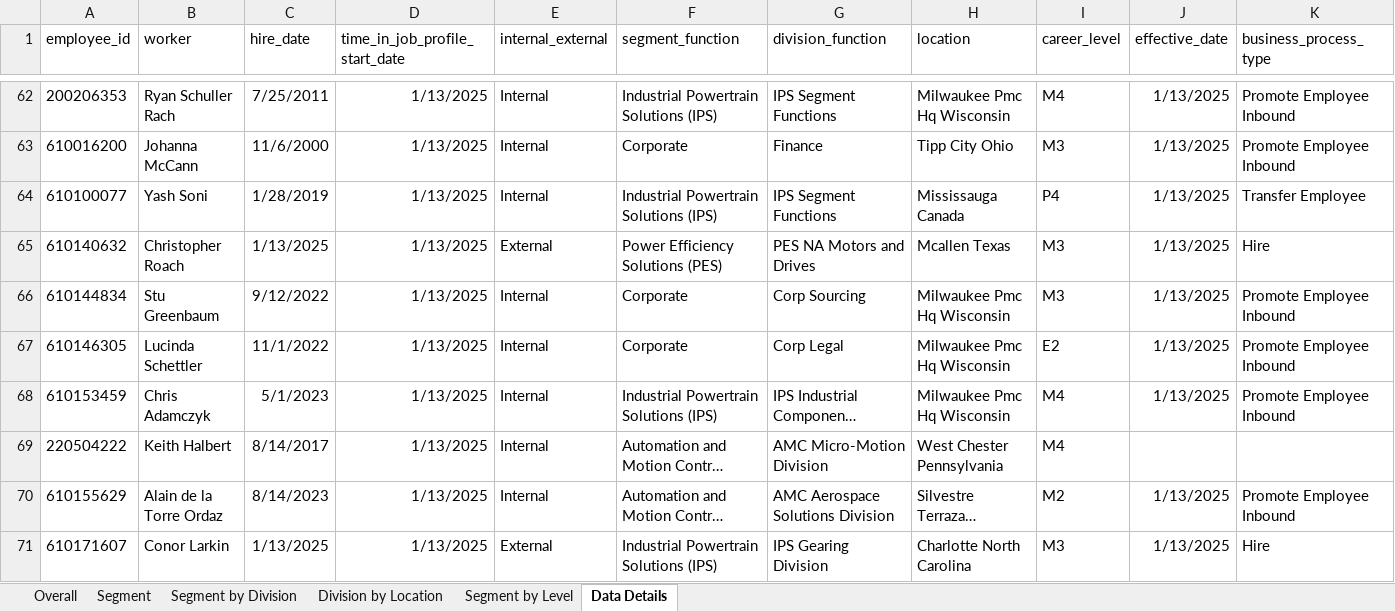
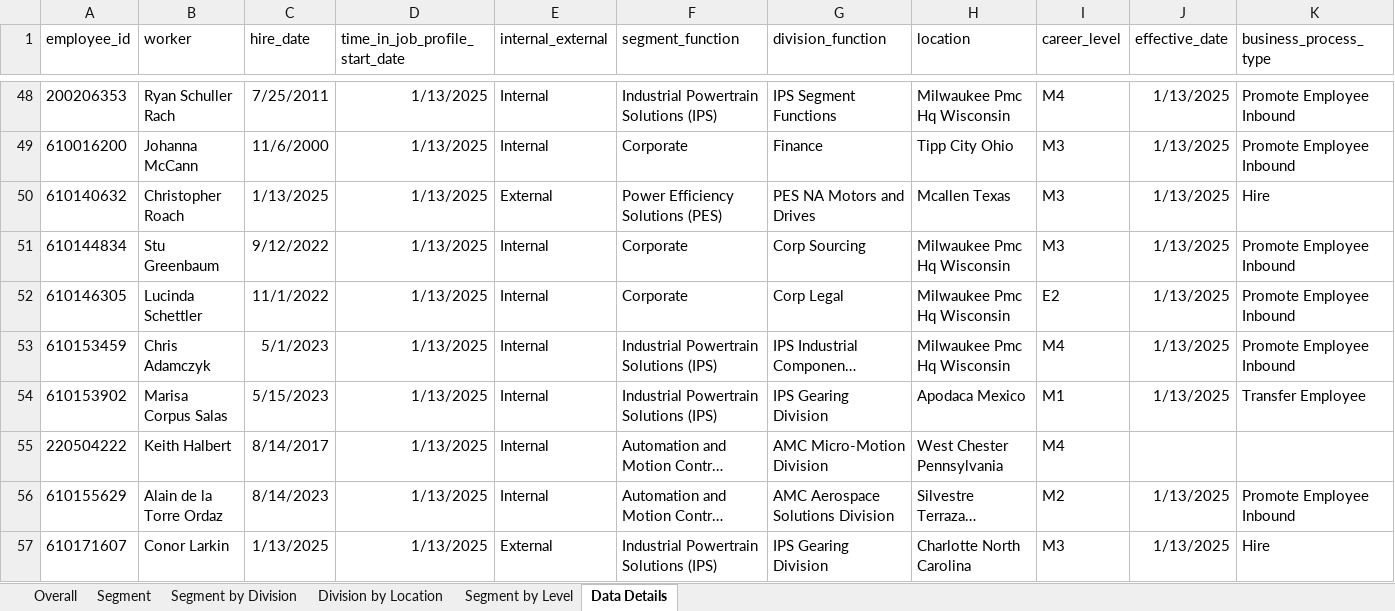
Before and after one commit to jeagleso/2025_Core-Value-Drivers_Reporting, an Excel workbook: outputs/Internal Fill Rate 2025-01-01 to 2025-01-31.xlsx, sheet Data Details, drawn as a sheet; only a part is shown, gaps mark what is left out; long unchanged cells end in …; values as stored, in another font and other column widths than the file's, no borders; table styles not drawn; removed rows and columns are numbered as before the commit, all else as after; rows hold the shown columns only; the diff covers the shown part only; the diff names each change by its address in the sheet, - before the commit and + after, or states it on an @@ line.

```diff
--- a/outputs/Internal Fill Rate 2025-01-01 to 2025-01-31.xlsx (sheet Data Details)
+++ b/outputs/Internal Fill Rate 2025-01-01 to 2025-01-31.xlsx (sheet Data Details)
-row 64: 610100077 | Yash Soni | 1/28/2019 | 1/13/2025 | Internal | Industrial Powertrain Solutions (IPS) | IPS Segment Functions | Mississauga Canada | P4 | 1/13/2025 | Transfer Employee
+row 54: 610153902 | Marisa Corpus Salas | 5/15/2023 | 1/13/2025 | Internal | Industrial Powertrain Solutions (IPS) | IPS Gearing Division | Apodaca Mexico | M1 | 1/13/2025 | Transfer Employee
```
Also changed, not shown: 9 added rows, 30 removed rows and 19 edited cells elsewhere in this sheet, sheet Division by Location, sheet Segment by Division, sheet Segment by Level, sheet Segment, sheet Overall, outputs/Internal Fill Data Validation.xlsx, 1 other file.
